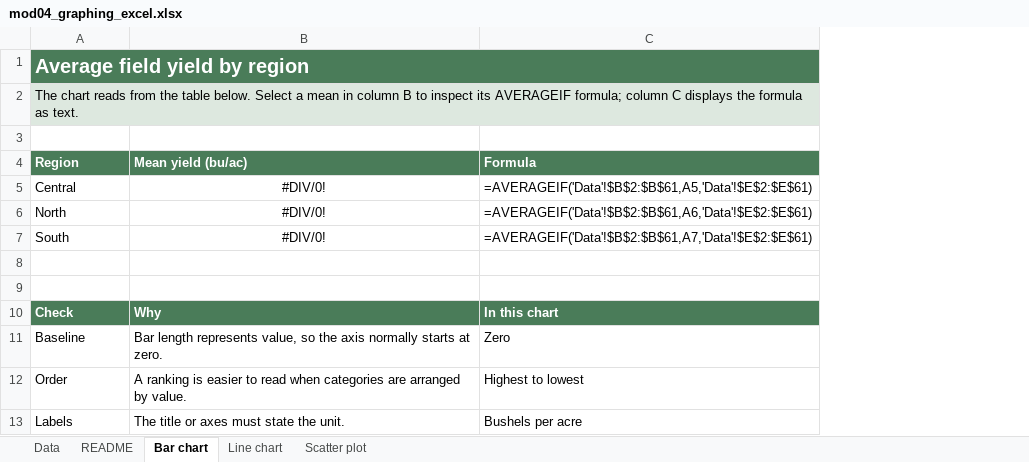
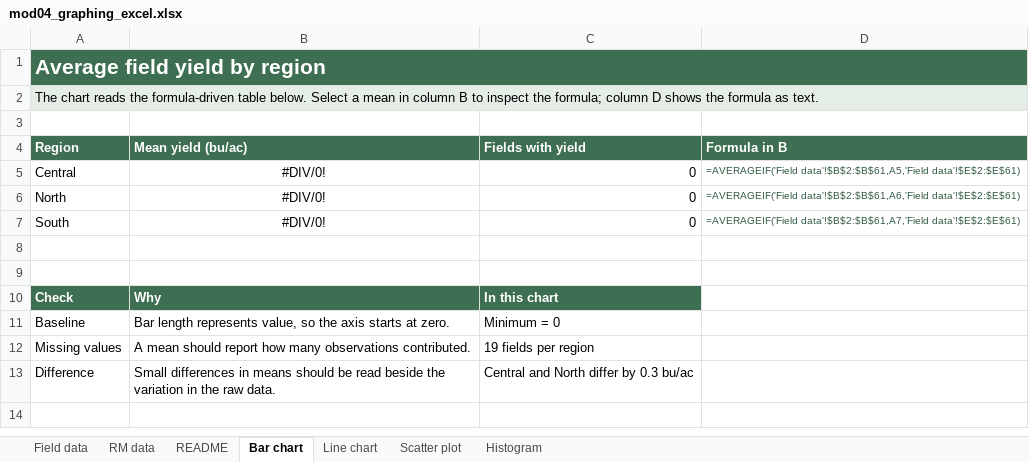
Before and after one commit to peterJslade/arec261-textbook, an Excel workbook: textbook_examples/mod04_graphing_excel.xlsx, sheet Bar chart, drawn as a sheet; values as stored, in another font and other column widths than the file's, no borders; charts and pictures not drawn; removed rows and columns are numbered as before the commit, all else as after; the diff names each change by its address in the sheet, - before the commit and + after, or states it on an @@ line.

```diff
--- a/textbook_examples/mod04_graphing_excel.xlsx (sheet Bar chart)
+++ b/textbook_examples/mod04_graphing_excel.xlsx (sheet Bar chart)
-sheet tab: Data
+sheet tab: Field data
+sheet tab: RM data
+sheet tab: Histogram
-column C (Formula), rows 5-11: =AVERAGEIF('Data'!$B$2:$B$61,A5,'Data'!$E$2:$E$61) | =AVERAGEIF('Data'!$B$2:$B$61,A6,'Data'!$E$2:$E$61) | =AVERAGEIF('Data'!$B$2:$B$61,A7,'Data'!$E$2:$E$61) |  |  | In this chart | Zero
+column C (Fields with yield), rows 5-11: 0 | 0 | 0 |  |  | In this chart | Minimum = 0
+column D (Formula in B), rows 5-7: =AVERAGEIF('Field data'!$B$2:$B$61,A5,'Field data'!$E$2:$E$61) | =AVERAGEIF('Field data'!$B$2:$B$61,A6,'Field data'!$E$2:$E$61) | =AVERAGEIF('Field data'!$B$2:$B$61,A7,'Field data'!$E$2:$E$61)
@@ A1 text size: larger @@
-B1 fill: none
+B1 fill: #3F6F52
-A2 (Region): …chart reads from the table below. Select a mean in column B to inspect its AVERAGEIF formula; column C displays the formula…
+A2 (Region): …chart reads the formula-driven table below. Select a mean in column B to inspect the formula; column D shows the formula…
-B11 (Mean yield (bu/ac)): …the axis normally starts at…
+B11 (Mean yield (bu/ac)): …the axis starts at…
-row 12: Order | A ranking is easier to read when categories are arranged by value. | Highest to lowest
-row 13: Labels | The title or axes must state the unit. | Bushels per acre
+row 12: Missing values | A mean should report how many observations contributed. | 19 fields per region
+row 13: Difference | Small differences in means should be read beside the variation in the raw data. | Central and North differ by 0.3 bu/ac
```
Also changed, not shown: sheet Field data, sheet Line chart, sheet Scatter plot, sheet README, formulas that keep their value, charts or pictures, 2 other files.
